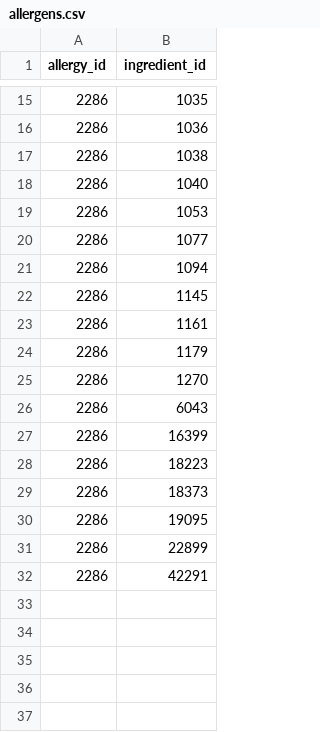
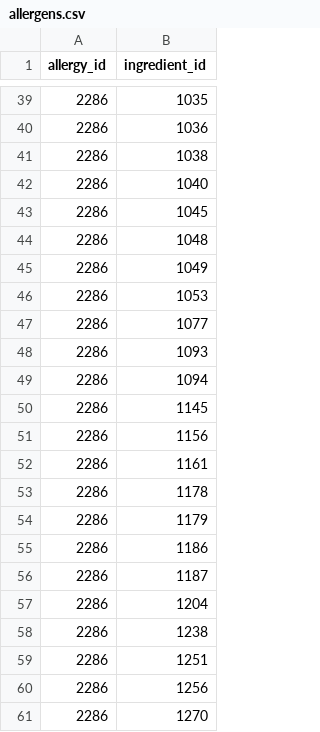
Before and after one commit to aprinawang/db-project, a CSV file: data/cleaned_data/allergens.csv, drawn as a sheet; only a part is shown, gaps mark what is left out; the shorter side is filled out with more unchanged rows; the diff covers the shown part only.

Commit message:
final data!!!

```diff
--- a/data/cleaned_data/allergens.csv
+++ b/data/cleaned_data/allergens.csv
@@ -18,8 +42,20 @@ allergy_id,ingredient_id
 2286,1040
+2286,1045
+2286,1048
+2286,1049
 2286,1053
 2286,1077
+2286,1093
 2286,1094
 2286,1145
+2286,1156
 2286,1161
+2286,1178
 2286,1179
+2286,1186
+2286,1187
+2286,1204
+2286,1238
+2286,1251
+2286,1256
 2286,1270
```
Also changed, not shown: 40 added rows elsewhere in this file, 7 other files.
